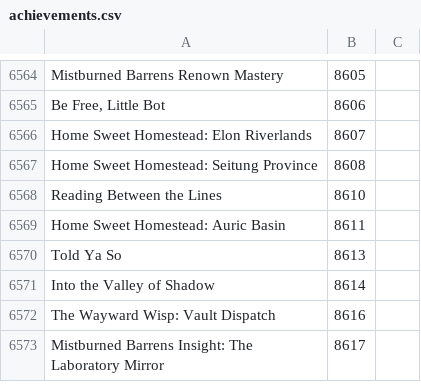
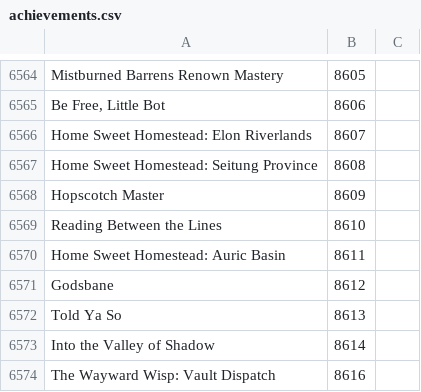
Before and after one commit to Pandraghon/gw2api-namesearch, a CSV file: en/achievements.csv, drawn as a sheet; only a part is shown, gaps mark what is left out; the shorter side is filled out with more unchanged rows; the diff names each change by its address in the sheet, - before the commit and + after, or states it on an @@ line.

```diff
--- a/en/achievements.csv
+++ b/en/achievements.csv
+row 6568: Hopscotch Master | 8609
+row 6571: Godsbane | 8612
```
Also changed, not shown: de/titles.csv, en/titles.csv, 5 other files.
